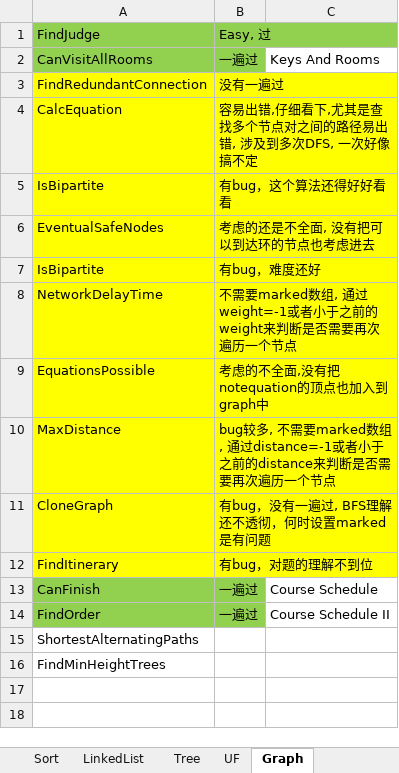
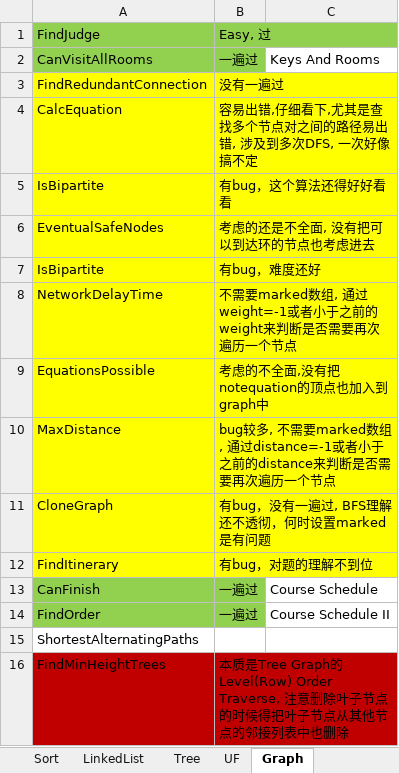
Before and after one commit to hamu01/SampleCode, an Excel workbook: Algorithms/Summary.xlsx, sheet Graph, drawn as a sheet; values as stored, in another font and other column widths than the file's, no borders; the diff names each change by its address in the sheet, - before the commit and + after, or states it on an @@ line.

```diff
--- a/Algorithms/Summary.xlsx (sheet Graph)
+++ b/Algorithms/Summary.xlsx (sheet Graph)
-A16:B16 fill: none
+A16:B16 fill: #C00000
-B16: (empty)
+B16: 本质是Tree Graph的Level(Row) Order Traverse, 注意删除叶子节点的时候得把叶子节点从其他节点的邻接列表中也删除
```
Also changed, not shown: other sheet tabs.
